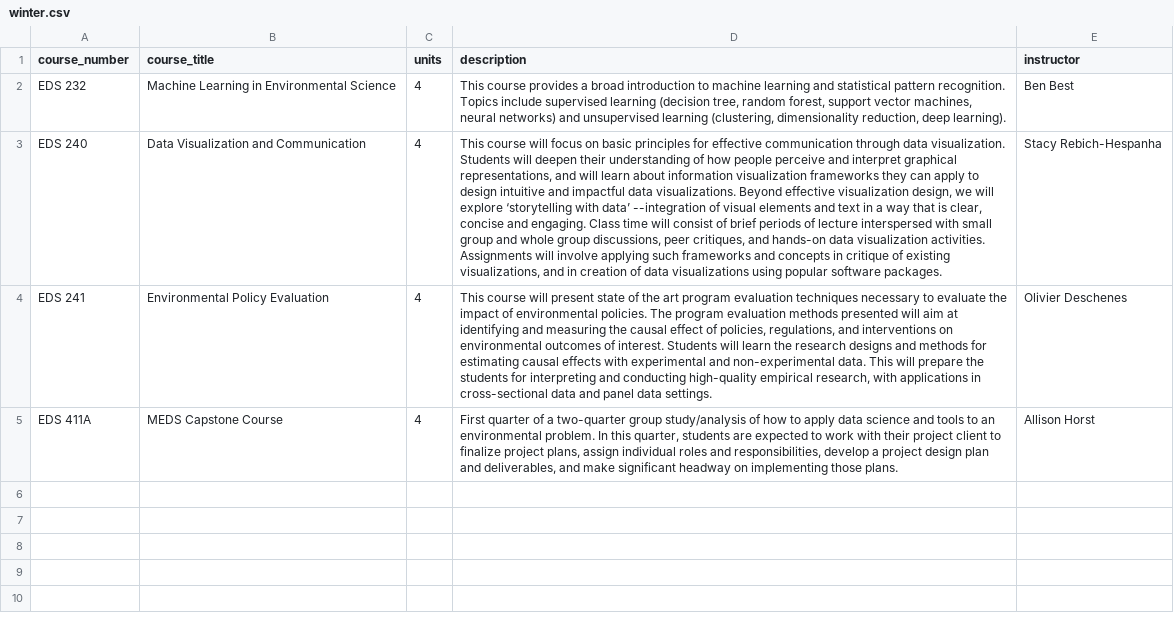
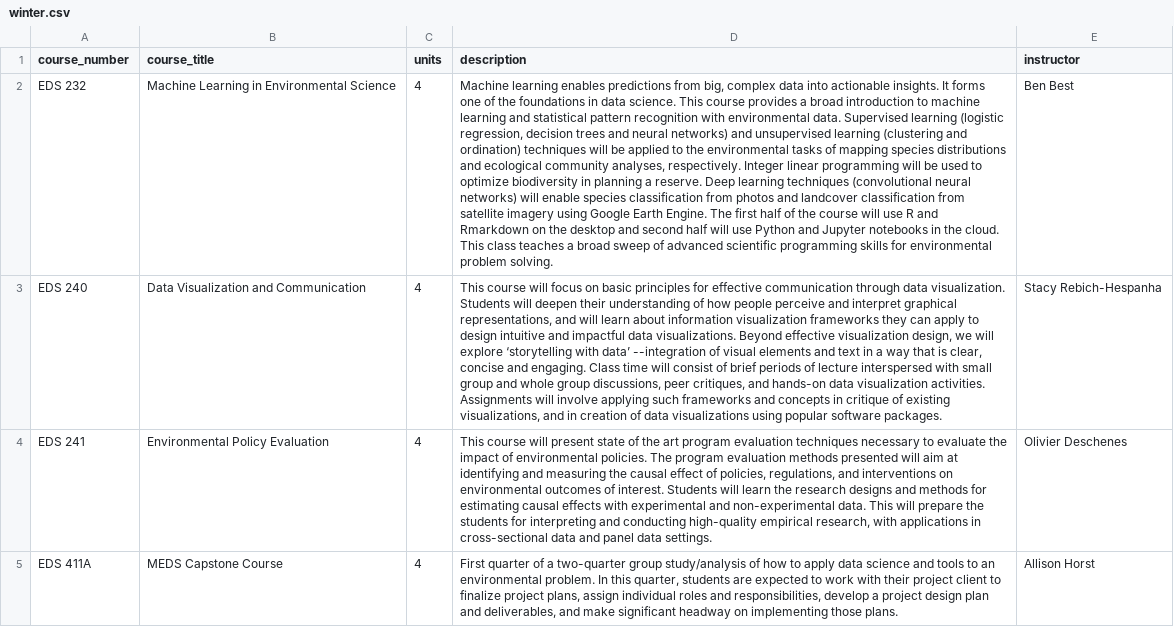
Before and after one commit to UCSB-MEDS/UCSB-MEDS.github.io, a CSV file: course_description_files/winter.csv, drawn as a sheet; the diff names each change by its address in the sheet, - before the commit and + after, or states it on an @@ line.

Commit message:
updated machine learning course description

```diff
--- a/course_description_files/winter.csv
+++ b/course_description_files/winter.csv
-D2 (description): This course provides a broad introduction to machine learning and statistical pattern recognition. Topics include supervised learning (decision tree, random forest, support vector machines, neural networks) and unsupervised learning (clustering, dimensionality reduction, deep learning).
+D2 (description): Machine learning enables predictions from big, complex data into actionable insights. It forms one of the foundations in data science. This course provides a broad introduction to machine learning and statistical pattern recognition with environmental data. Supervised learning (logistic regression, decision trees and neural networks) and unsupervised learning (clustering and ordination) techniques will be applied to the environmental tasks of mapping species distributions and ecological community analyses, respectively. Integer linear programming will be used to optimize biodiversity in planning a reserve. Deep learning techniques (convolutional neural networks) will enable species classification from photos and landcover classification from satellite imagery using Google Earth Engine. The first half of the course will use R and Rmarkdown on the desktop and second half will use Python and Jupyter notebooks in the cloud. This class teaches a broad sweep of advanced scientific programming skills for environmental problem solving.
```
Also changed, not shown: docs/course_description_files/winter.csv, 7 other files.
